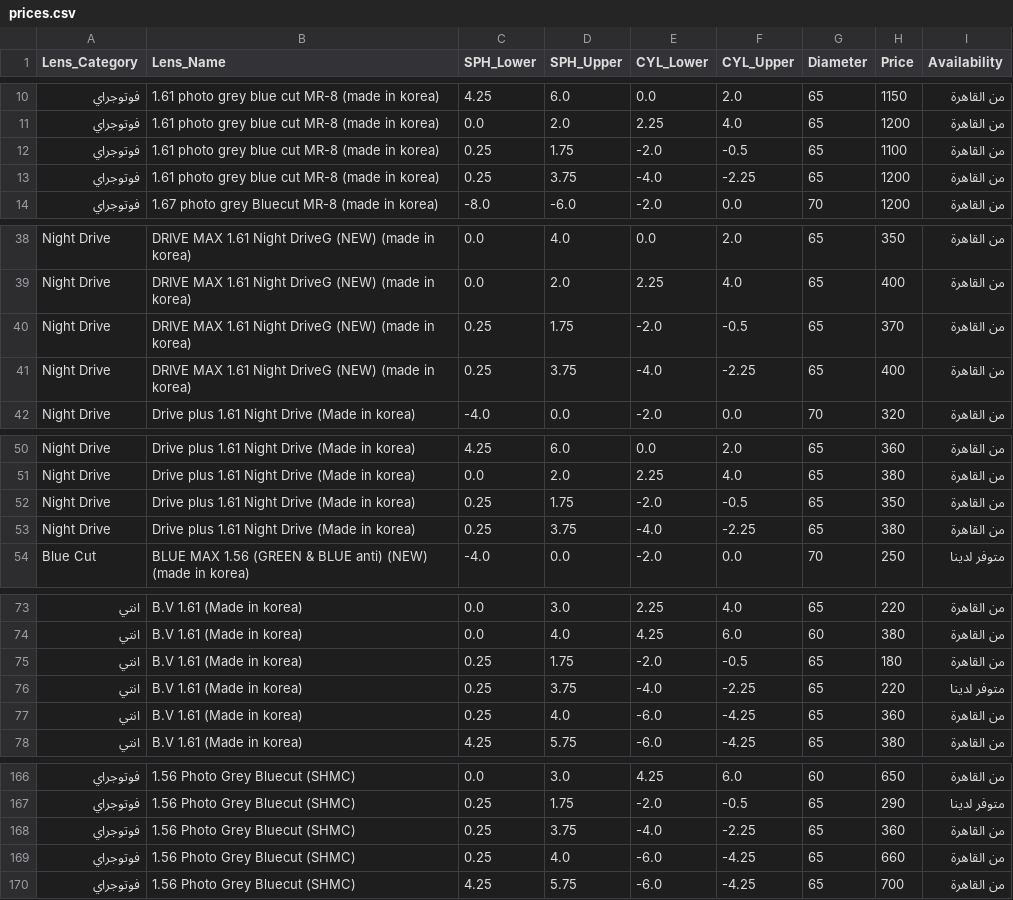
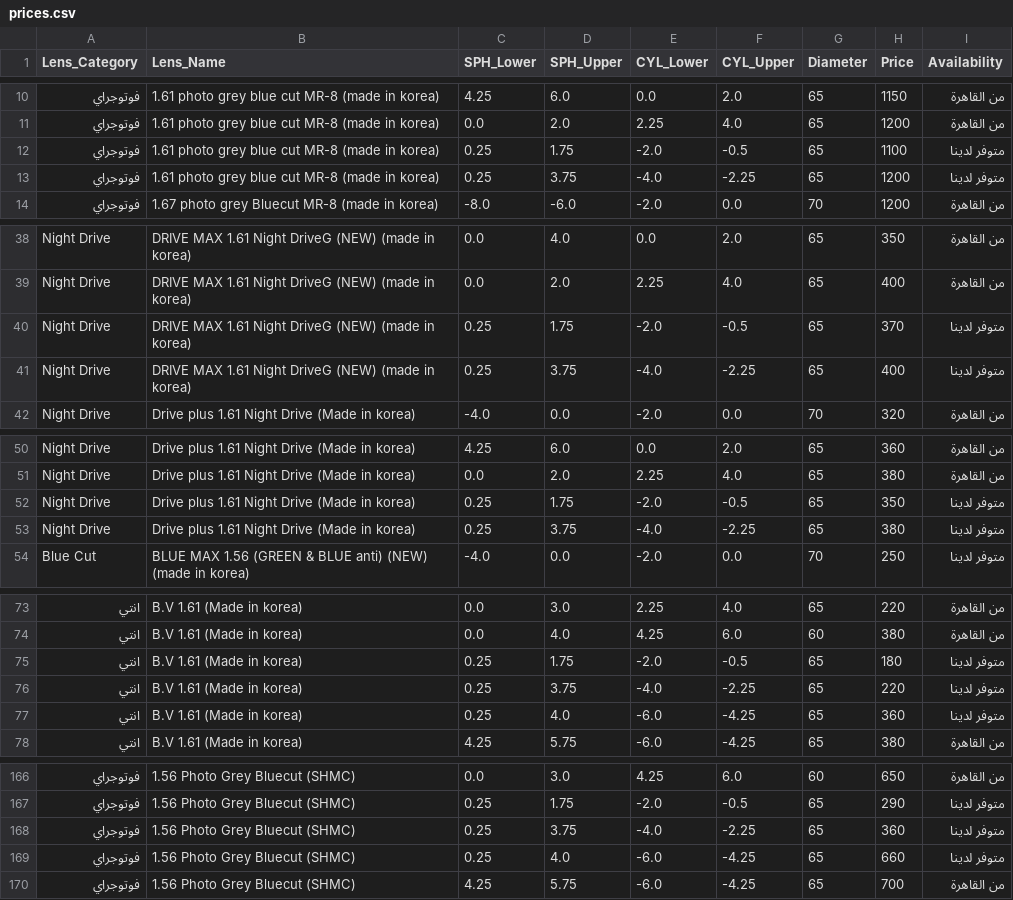
Before and after one commit to AhmedAlkaik/prices-app, a CSV file: prices.csv, drawn as a sheet; only a part is shown, gaps mark what is left out; the diff covers the shown part only; the diff names each change by its address in the sheet, - before the commit and + after, or states it on an @@ line.

Commit message:
Update prices.csv

```diff
--- a/prices.csv
+++ b/prices.csv
-I12:I13 (Availability): من القاهرة
+I12:I13 (Availability): متوفر لدينا
-I40:I41 (Availability): من القاهرة
+I40:I41 (Availability): متوفر لدينا
-I52:I53 (Availability): من القاهرة
+I52:I53 (Availability): متوفر لدينا
-I75 (Availability): من القاهرة
+I75 (Availability): متوفر لدينا
-I77 (Availability): من القاهرة
+I77 (Availability): متوفر لدينا
-I168:I169 (Availability): من القاهرة
+I168:I169 (Availability): متوفر لدينا
```
Also changed, not shown: 12 edited cells elsewhere in this file.
